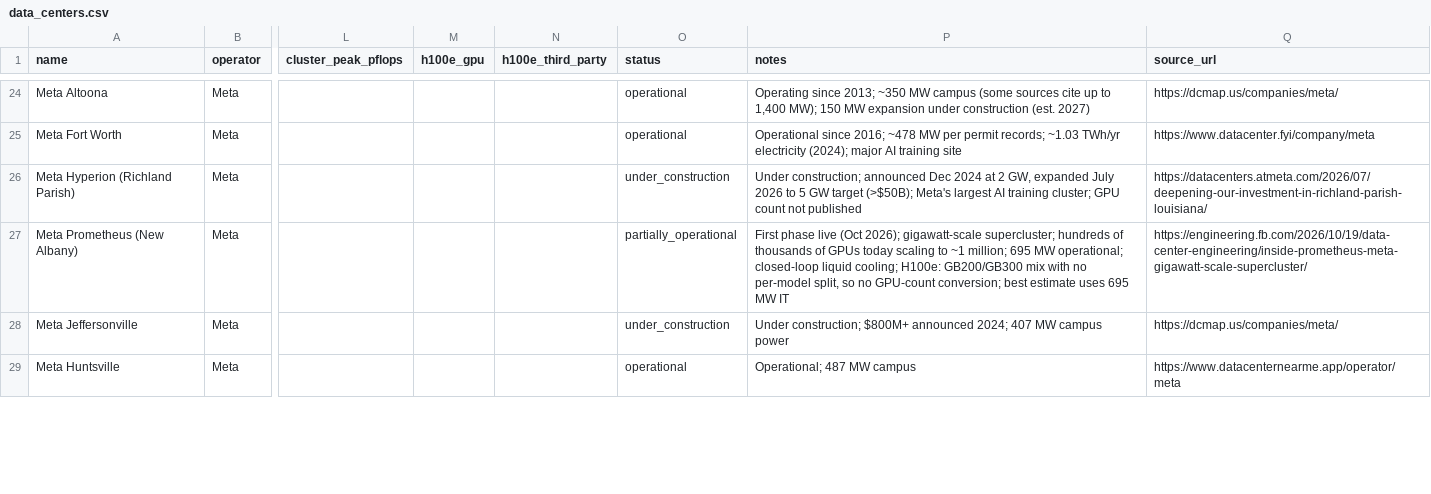
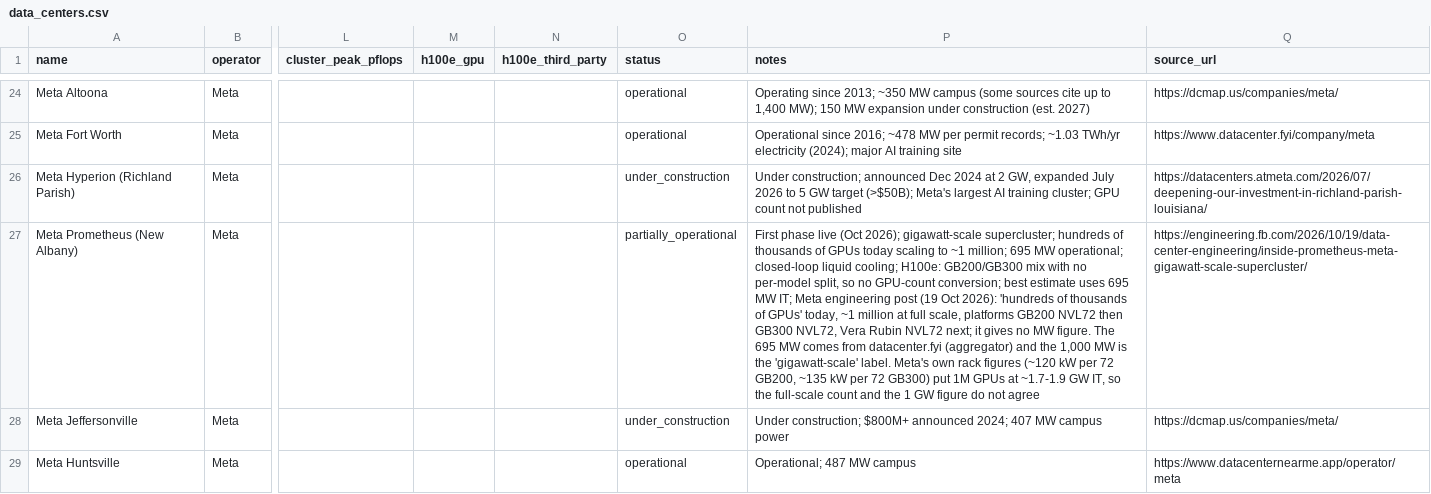
Before and after one commit to tedngai/datacenter-efficiency-study, a CSV file: data/canonical/data_centers.csv, drawn as a sheet; only a part is shown, gaps mark what is left out; the diff covers the shown part only; the diff names each change by its address in the sheet, - before the commit and + after, or states it on an @@ line.

```diff
--- a/data/canonical/data_centers.csv
+++ b/data/canonical/data_centers.csv
-P27 (notes): …695 MW IT
+P27 (notes): …695 MW IT; Meta engineering post (19 Oct 2026): 'hundreds of thousands of GPUs' today, ~1 million at full scale, platforms GB200 NVL72 then GB300 NVL72, Vera Rubin NVL72 next; it gives no MW figure. The 695 MW comes from datacenter.fyi (aggregator) and the 1,000 MW is the 'gigawatt-scale' label. Meta's own rack figures (~120 kW per 72 GB200, ~135 kW per 72 GB300) put 1M GPUs at ~1.7-1.9 GW IT, so the full-scale count and the 1 GW figure do not agree
```
Also changed, not shown: 2 edited cells elsewhere in this file, data/gpu_cooling.csv, data/published/data_centers.csv, 7 other files.
